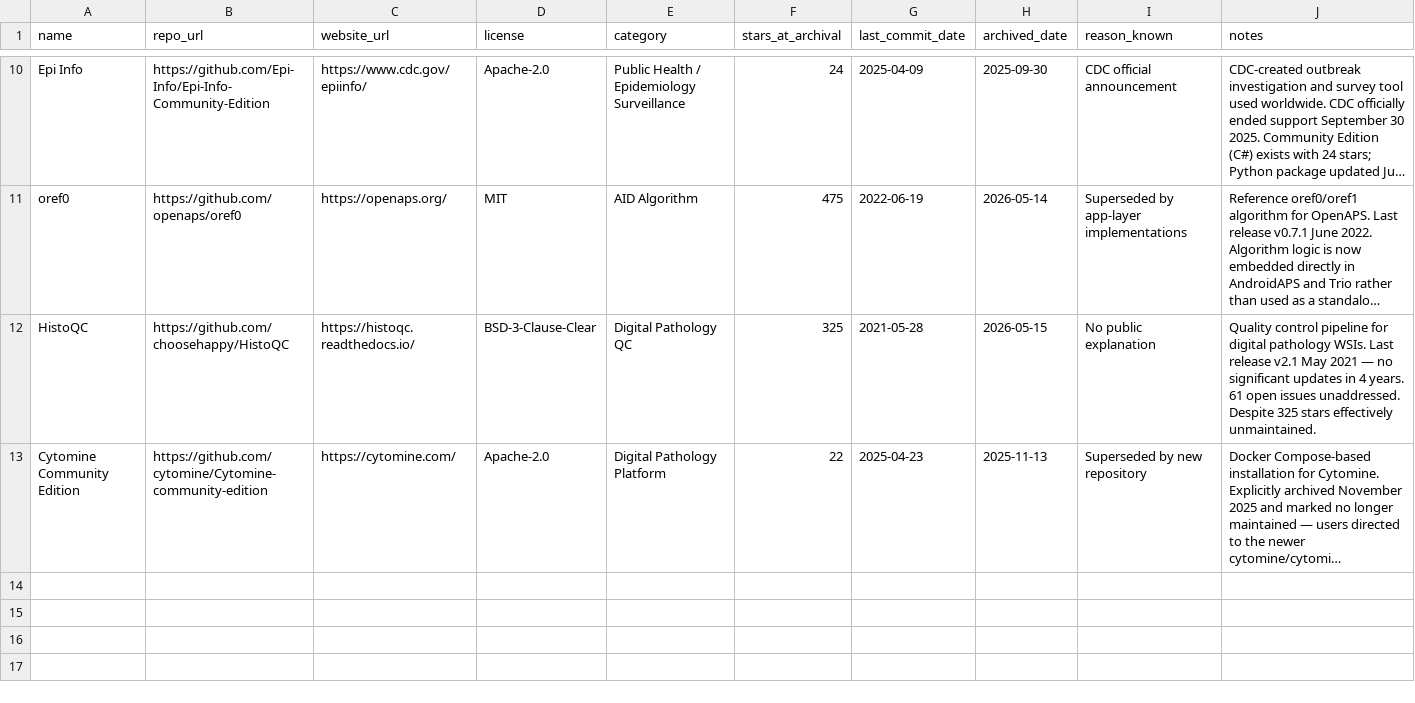
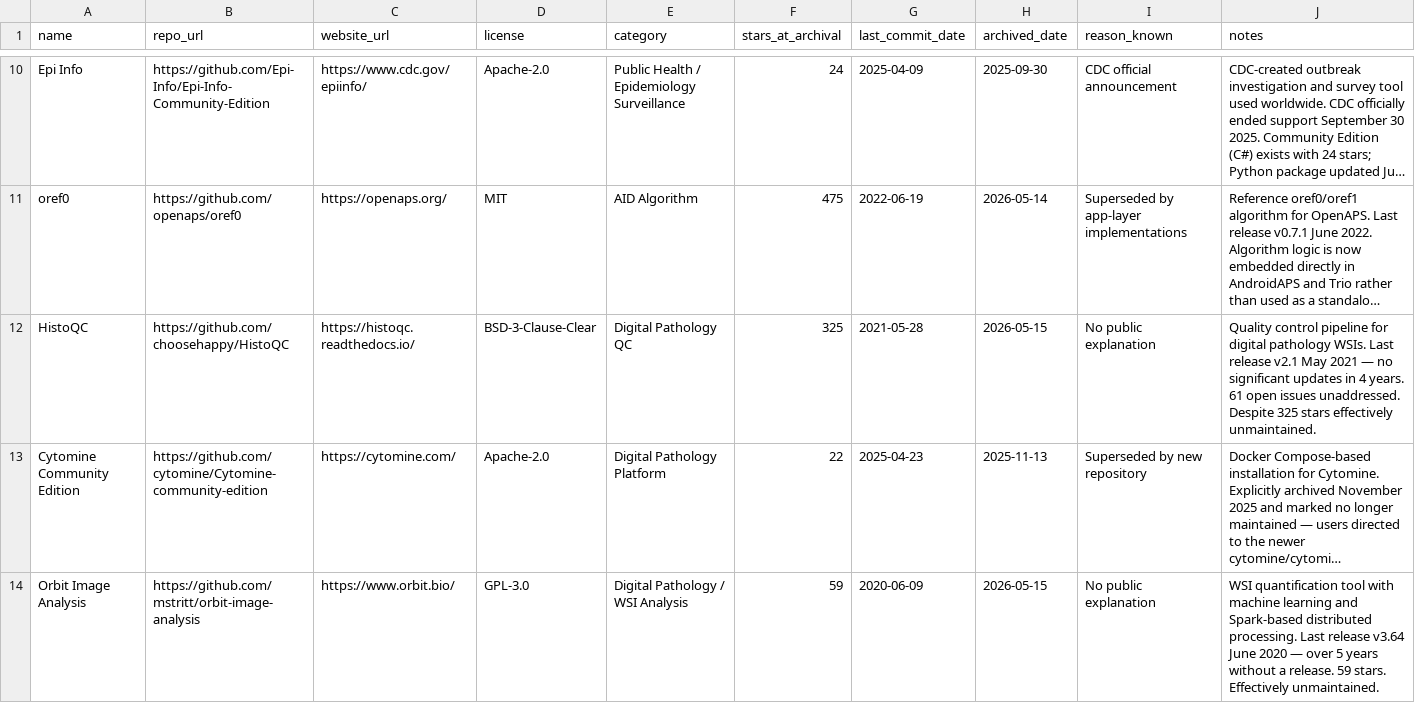
Before and after one commit to FORSE-H/MACH, a CSV file: graveyard.csv, drawn as a sheet; only a part is shown, gaps mark what is left out; long unchanged cells end in …; the diff names each change by its address in the sheet, - before the commit and + after, or states it on an @@ line.

Commit message:
feat: add Fiji, CellProfiler (Adopt), ilastik (Assess); park Orbit in graveyard

```diff
--- a/graveyard.csv
+++ b/graveyard.csv
+row 14: Orbit Image Analysis | https://github.com/mstritt/orbit-image-analysis | https://www.orbit.bio/ | GPL-3.0 | Digital Pathology / WSI Analysis | 59 | 2020-06-09 | 2026-05-15 | No public explanation | WSI quantification tool with machine learning and Spark-based distributed processing. Last release v3.64 June 2020 — over 5 years without a release. 59 stars. Effectively unmaintained.
```
Also changed, not shown: 3 other files.
